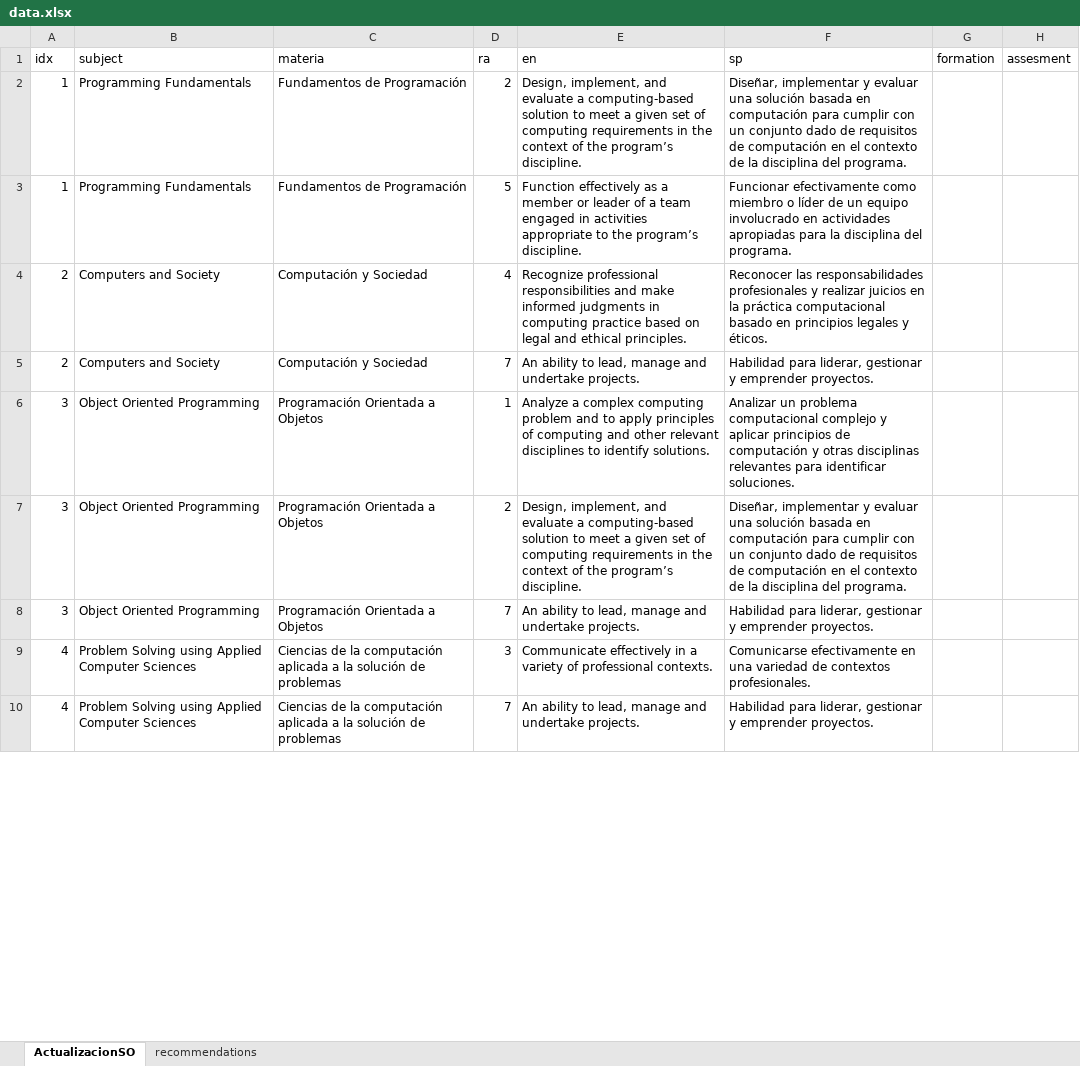
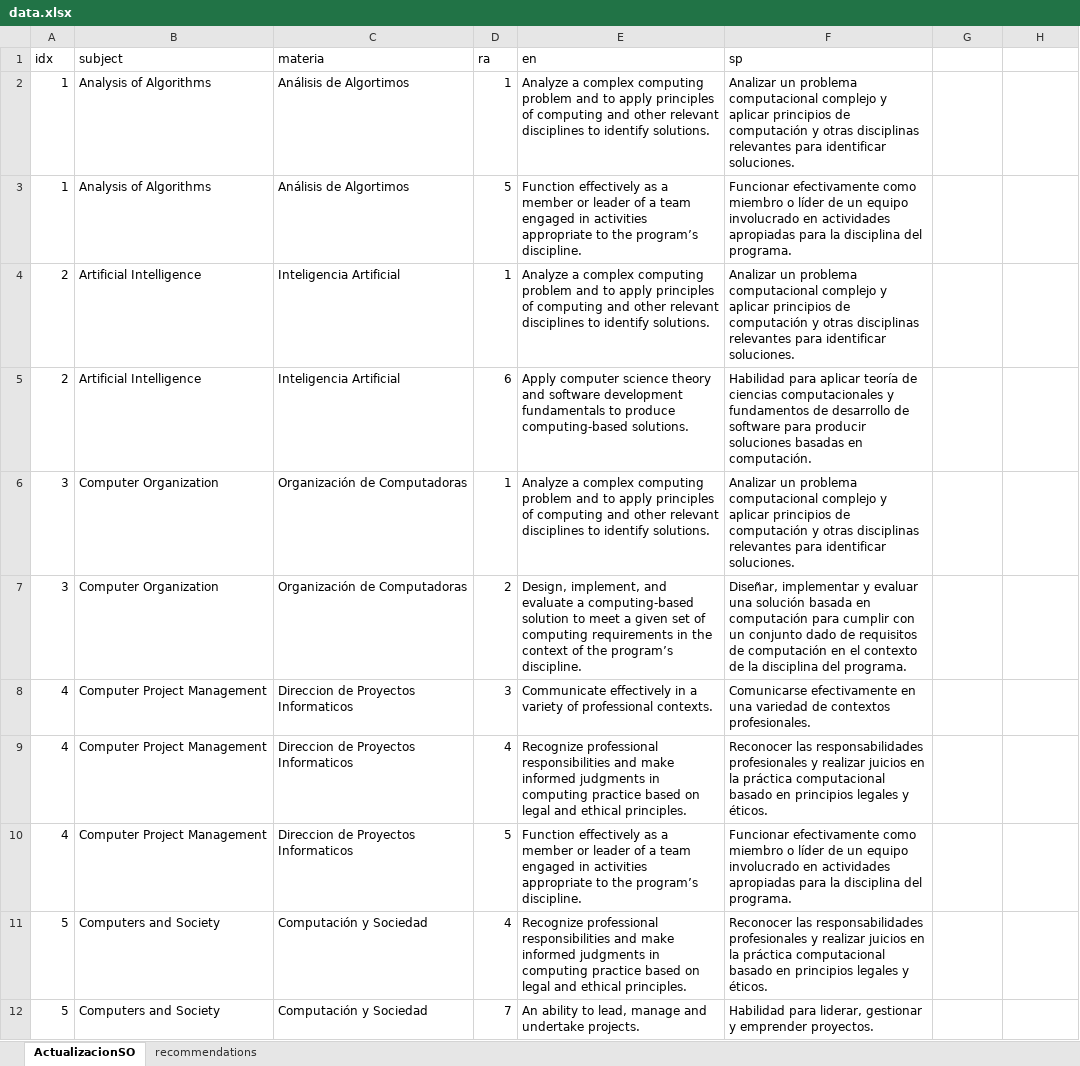
Before and after one commit to aavendan/abetcomputacion, an Excel workbook: resources/data.xlsx, sheet ActualizacionSO, drawn as a sheet; only a part is shown; values as stored, in another font and other column widths than the file's, no borders; removed rows and columns are numbered as before the commit, all else as after; the diff covers the shown part only; the diff names each change by its address in the sheet, - before the commit and + after, or states it on an @@ line.

```diff
--- a/resources/data.xlsx (sheet ActualizacionSO)
+++ b/resources/data.xlsx (sheet ActualizacionSO)
-G1: formation
+G1: (empty)
-H1: assesment
+H1: (empty)
-B2:B3 (subject): Programming Fundamentals
+B2:B3 (subject): Analysis of Algorithms
-C2:C3 (materia): Fundamentos de Programación
+C2:C3 (materia): Análisis de Algortimos
-D2 (ra): 2
+D2 (ra): 1
-E2 (en): Design, implement, and evaluate a computing-based solution to meet a given set of computing requirements in the context of the program’s discipline.
+E2 (en): Analyze a complex computing problem and to apply principles of computing and other relevant disciplines to identify solutions.
-F2 (sp): Diseñar, implementar y evaluar una solución basada en computación para cumplir con un conjunto dado de requisitos de computación en el contexto de la disciplina del programa.
+F2 (sp): Analizar un problema computacional complejo y aplicar principios de computación y otras disciplinas relevantes para identificar soluciones.
-B4:B5 (subject): Computers and Society
+B4:B5 (subject): Artificial Intelligence
-C4:C5 (materia): Computación y Sociedad
+C4:C5 (materia): Inteligencia Artificial
-D4 (ra): 4
+D4 (ra): 1
-E4 (en): Recognize professional responsibilities and make informed judgments in computing practice based on legal and ethical principles.
+E4 (en): Analyze a complex computing problem and to apply principles of computing and other relevant disciplines to identify solutions.
-F4 (sp): Reconocer las responsabilidades profesionales y realizar juicios en la práctica computacional basado en principios legales y éticos.
+F4 (sp): Analizar un problema computacional complejo y aplicar principios de computación y otras disciplinas relevantes para identificar soluciones.
-D5 (ra): 7
+D5 (ra): 6
-E5 (en): An ability to lead, manage and undertake projects.
+E5 (en): Apply computer science theory and software development fundamentals to produce computing-based solutions.
-F5 (sp): Habilidad para liderar, gestionar y emprender proyectos.
+F5 (sp): Habilidad para aplicar teoría de ciencias computacionales y fundamentos de desarrollo de software para producir soluciones basadas en computación.
-B6:B7 (subject): Object Oriented Programming
+B6:B7 (subject): Computer Organization
-C6:C7 (materia): Programación Orientada a Objetos
+C6:C7 (materia): Organización de Computadoras
-row 8: 3 | Object Oriented Programming | Programación Orientada a Objetos | 7 | An ability to lead, manage and undertake projects. | Habilidad para liderar, gestionar y emprender proyectos.
-B8 (subject): Problem Solving using Applied Computer Sciences
+B8 (subject): Computer Project Management
-C8 (materia): Ciencias de la computación aplicada a la solución de problemas
+C8 (materia): Direccion de Proyectos Informaticos
+row 9: 4 | Computer Project Management | Direccion de Proyectos Informaticos | 4 | Recognize professional responsibilities and make informed judgments in computing practice based on legal and ethical principles. | Reconocer las responsabilidades profesionales y realizar juicios en la práctica computacional basado en principios legales y éticos.
+row 10: 4 | Computer Project Management | Direccion de Proyectos Informaticos | 5 | Function effectively as a member or leader of a team engaged in activities appropriate to the program’s discipline. | Funcionar efectivamente como miembro o líder de un equipo involucrado en actividades apropiadas para la disciplina del programa.
+row 11: 5 | Computers and Society | Computación y Sociedad | 4 | Recognize professional responsibilities and make informed judgments in computing practice based on legal and ethical principles. | Reconocer las responsabilidades profesionales y realizar juicios en la práctica computacional basado en principios legales y éticos.
-A12 (idx): 4
+A12 (idx): 5
-B12 (subject): Problem Solving using Applied Computer Sciences
+B12 (subject): Computers and Society
-C12 (materia): Ciencias de la computación aplicada a la solución de problemas
+C12 (materia): Computación y Sociedad
```
Also changed, not shown: 9 added rows, 9 removed rows, 109 edited cells and cell formats elsewhere in this sheet, sheet recommendations, formulas that keep their value, 3 other files.
